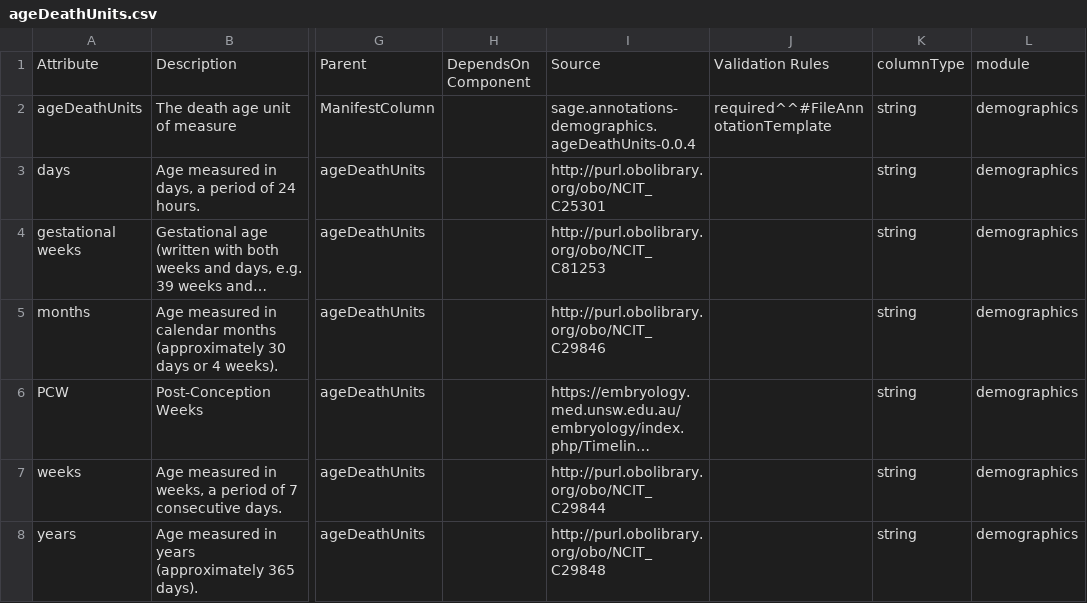
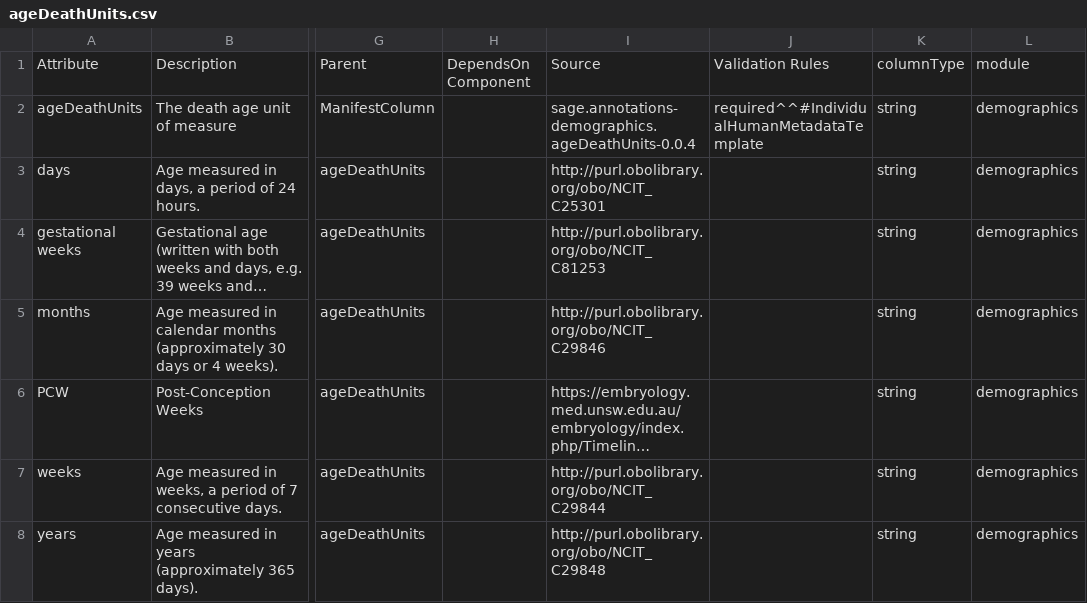
Before and after one commit to adknowledgeportal/data-models, a CSV file: modules/demographics/ageDeathUnits.csv, drawn as a sheet; only a part is shown, gaps mark what is left out; long unchanged cells end in …; the diff names each change by its address in the sheet, - before the commit and + after, or states it on an @@ line.

Commit message:
Update modules/demographics/ageDeathUnits.csv
Co-authored-by: Abby Vander Linden <11965371+avanlinden@users.noreply.github.com>

```diff
--- a/modules/demographics/ageDeathUnits.csv
+++ b/modules/demographics/ageDeathUnits.csv
-J2: required^^#FileAnnotationTemplate
+J2: required^^#IndividualHumanMetadataTemplate
```
